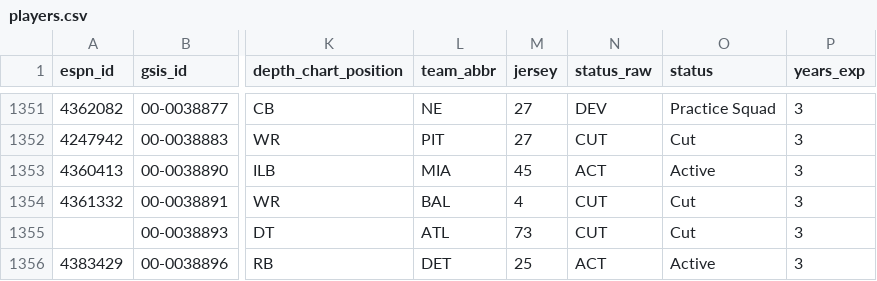
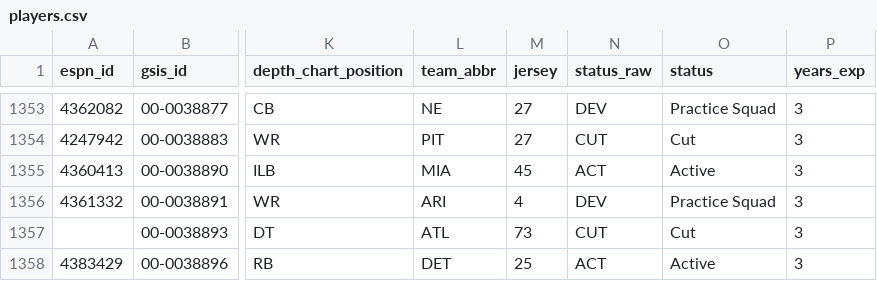
Before and after one commit to 925Sports/NFL-Player-Log, a CSV file: data/players.csv, drawn as a sheet; only a part is shown, gaps mark what is left out; addresses are those after the commit; the diff covers the shown part only; the diff names each change by its address in the sheet, - before the commit and + after, or states it on an @@ line.

```diff
--- a/data/players.csv
+++ b/data/players.csv
-L1356 (team_abbr): BAL
+L1356 (team_abbr): ARI
-N1356 (status_raw): CUT
+N1356 (status_raw): DEV
-O1356 (status): Cut
+O1356 (status): Practice Squad
```
Also changed, not shown: 2 added rows and 45 edited cells elsewhere in this file, data/nflverse_roster.csv, data/rss_news.csv, 1 other file.
